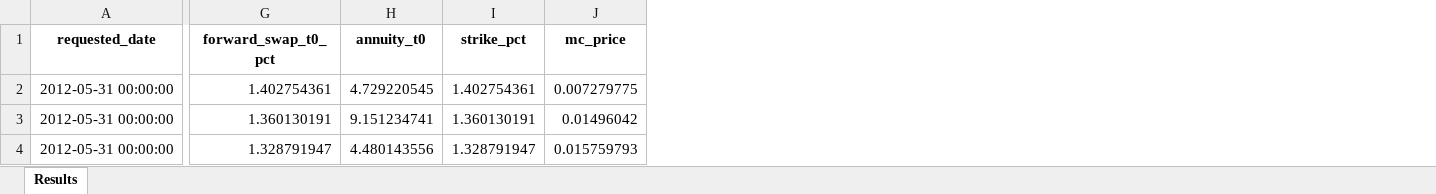
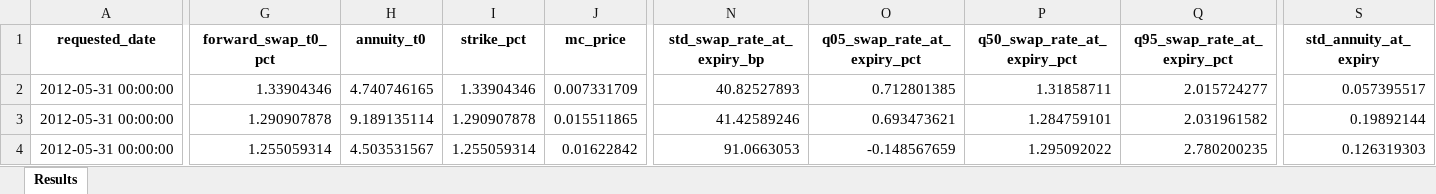
Before and after one commit to sarasvenstrup/MasterThesis, an Excel workbook: Figures/Pricing/vol_comparison/example_comparison.xlsx, sheet Results, drawn as a sheet; only a part is shown, gaps mark what is left out; values as stored, in another font and other column widths than the file's, no borders; the diff covers the shown part only; the diff names each change by its address in the sheet, - before the commit and + after, or states it on an @@ line.

```diff
--- a/Figures/Pricing/vol_comparison/example_comparison.xlsx (sheet Results)
+++ b/Figures/Pricing/vol_comparison/example_comparison.xlsx (sheet Results)
+column N (std_swap_rate_at_expiry_bp), rows 2-4: 40.82527893 | 41.42589246 | 91.0663053
+column O (q05_swap_rate_at_expiry_pct), rows 2-4: 0.712801385 | 0.693473621 | -0.148567659
+column P (q50_swap_rate_at_expiry_pct), rows 2-4: 1.31858711 | 1.284759101 | 1.295092022
+column Q (q95_swap_rate_at_expiry_pct), rows 2-4: 2.015724277 | 2.031961582 | 2.780200235
+column S (std_annuity_at_expiry), rows 2-4: 0.057395517 | 0.19892144 | 0.126319303
-G2 (forward_swap_t0_pct): 1.402754361
+G2 (forward_swap_t0_pct): 1.33904346
-H2 (annuity_t0): 4.729220545
+H2 (annuity_t0): 4.740746165
-I2 (strike_pct): 1.402754361
+I2 (strike_pct): 1.33904346
-J2 (mc_price): 0.007279775
+J2 (mc_price): 0.007331709
-G3 (forward_swap_t0_pct): 1.360130191
+G3 (forward_swap_t0_pct): 1.290907878
-H3 (annuity_t0): 9.151234741
+H3 (annuity_t0): 9.189135114
-I3 (strike_pct): 1.360130191
+I3 (strike_pct): 1.290907878
-J3 (mc_price): 0.01496042
+J3 (mc_price): 0.015511865
-G4 (forward_swap_t0_pct): 1.328791947
+G4 (forward_swap_t0_pct): 1.255059314
-H4 (annuity_t0): 4.480143556
+H4 (annuity_t0): 4.503531567
-I4 (strike_pct): 1.328791947
+I4 (strike_pct): 1.255059314
-J4 (mc_price): 0.015759793
+J4 (mc_price): 0.01622842
```
Also changed, not shown: 24 edited cells elsewhere in this sheet, 21 other files.
